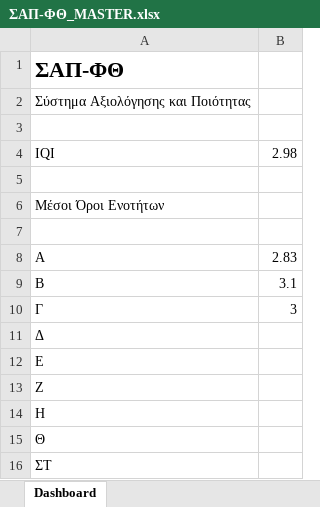
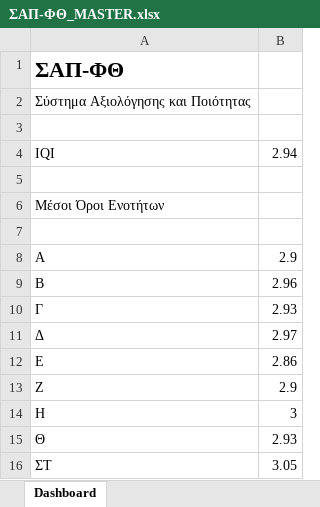
Before and after one commit to diomil73/---, an Excel workbook: excel/ΣΑΠ-ΦΘ_MASTER.xlsx, sheet Dashboard, drawn as a sheet; values as stored, in another font and other column widths than the file's, no borders; the diff names each change by its address in the sheet, - before the commit and + after, or states it on an @@ line.

Commit message:
Update Excel file with revised data

```diff
--- a/excel/ΣΑΠ-ΦΘ_MASTER.xlsx (sheet Dashboard)
+++ b/excel/ΣΑΠ-ΦΘ_MASTER.xlsx (sheet Dashboard)
-B4: 2.98
+B4: 2.94
-B8: 2.83
+B8: 2.9
-B9: 3.1
+B9: 2.96
-B10: 3
+B10: 2.93
-B11: (empty)
+B11: 2.97
-B12: (empty)
+B12: 2.86
-B13: (empty)
+B13: 2.9
-B14: (empty)
+B14: 3
-B15: (empty)
+B15: 2.93
-B16: (empty)
+B16: 3.05
```
